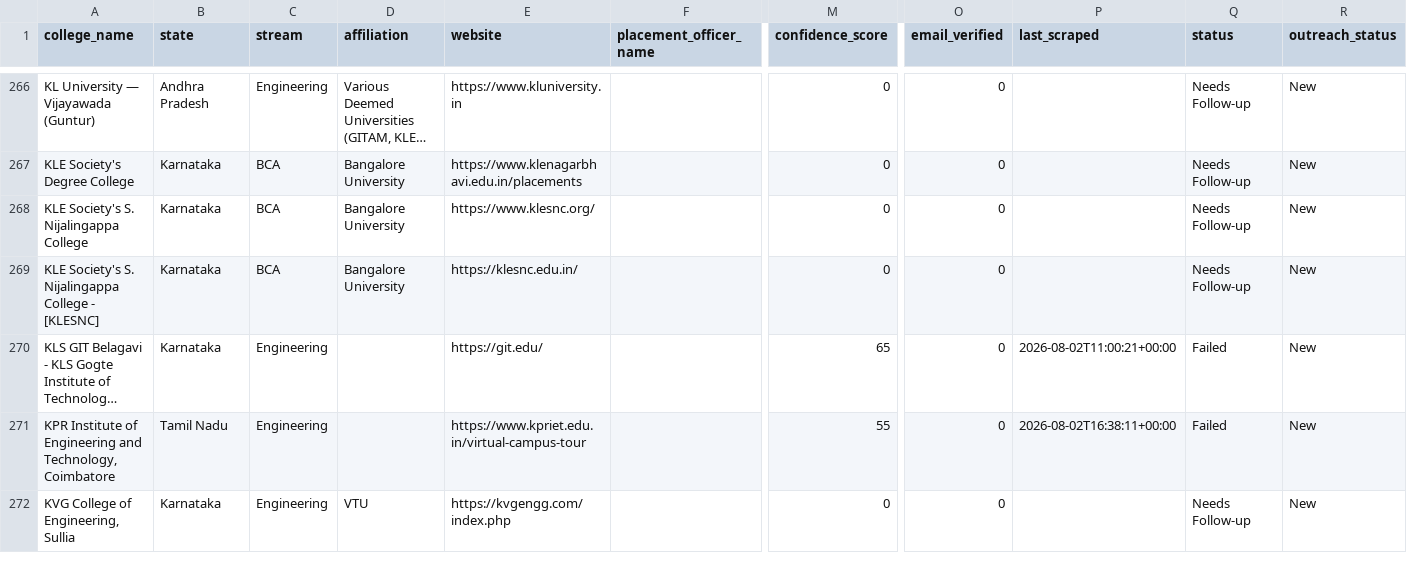
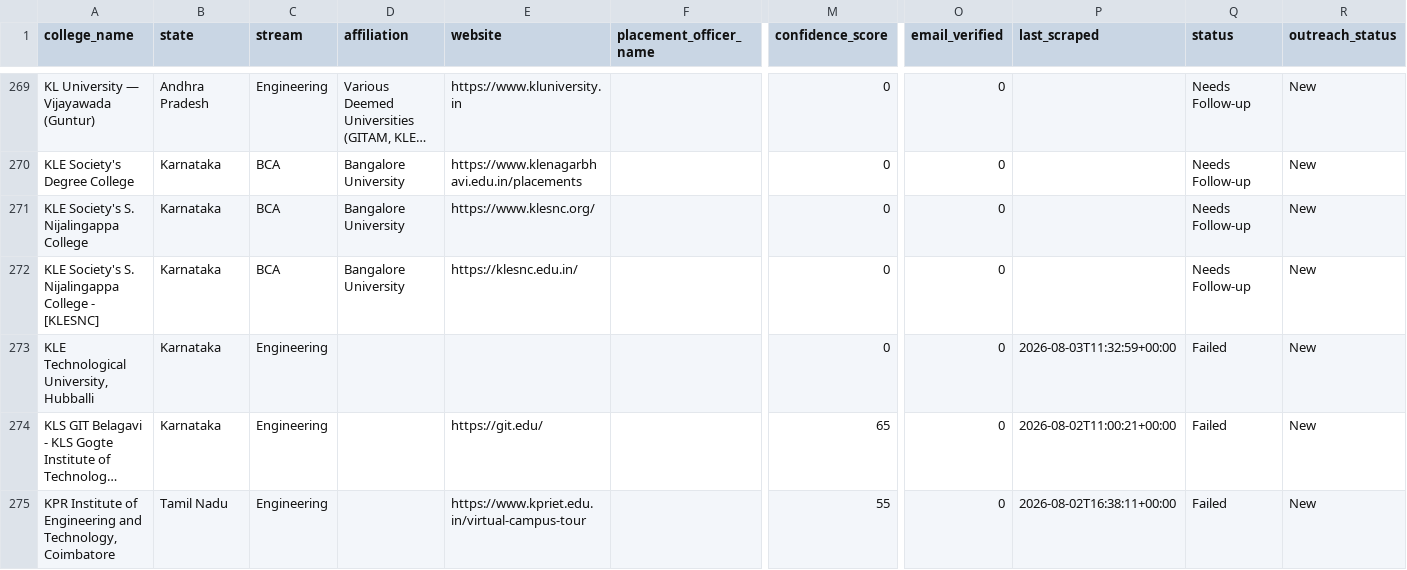
Before and after one commit to snigdha-dot/COLLEGEPLACEMENTFINAL, a CSV file: data/colleges_snapshot.csv, drawn as a sheet; only a part is shown, gaps mark what is left out; the shorter side is filled out with more unchanged rows; long unchanged cells end in …; rows hold the shown columns only; the diff covers the shown part only; the diff names each change by its address in the sheet, - before the commit and + after, or states it on an @@ line.

Commit message:
data: snapshot at 465 marketing rows

```diff
--- a/data/colleges_snapshot.csv
+++ b/data/colleges_snapshot.csv
+row 273: KLE Technological University, Hubballi | Karnataka | Engineering |  |  |  | 0 | 0 | 2026-08-03T11:32:59+00:00 | Failed | New
```
Also changed, not shown: 16 added rows elsewhere in this file.
